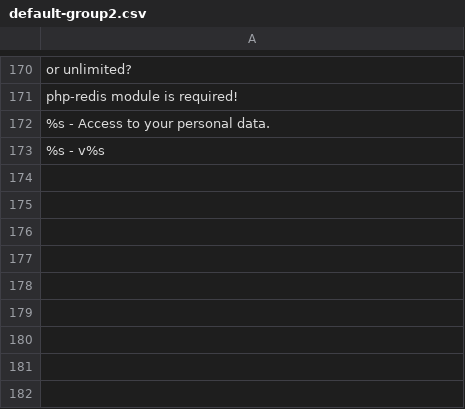
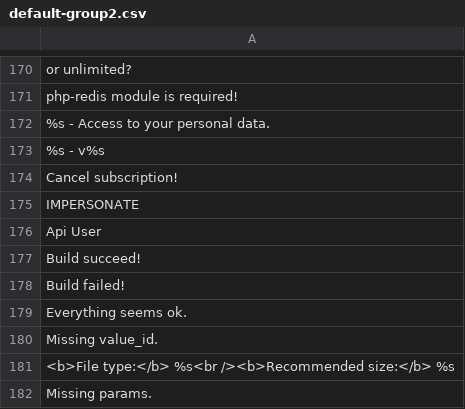
Before and after one commit to Xtraball/Siberian, a CSV file: siberian/languages/default/default-group2.csv, drawn as a sheet; only a part is shown, gaps mark what is left out.

Commit message:
feat: missing translations

```diff
--- a/siberian/languages/default/default-group2.csv
+++ b/siberian/languages/default/default-group2.csv
@@ -173 +173,10 @@
 "%s - v%s"
+"Cancel subscription!"
+"IMPERSONATE"
+"Api User"
+"Build succeed!"
+"Build failed!"
+"Everything seems ok."
+"Missing value_id."
+"<b>File type:</b> %s<br /><b>Recommended size:</b> %s"
+"Missing params."
```
